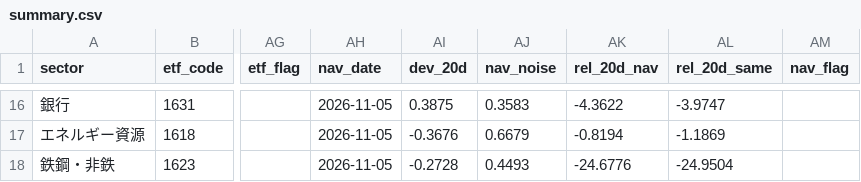
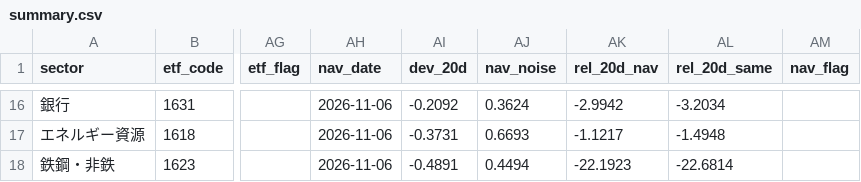
Before and after one commit to satoshino-python/jp-sector-flow, a CSV file: data/summary.csv, drawn as a sheet; only a part is shown, gaps mark what is left out; the diff covers the shown part only; the diff names each change by its address in the sheet, - before the commit and + after, or states it on an @@ line.

```diff
--- a/data/summary.csv
+++ b/data/summary.csv
-AH16:AH18 (nav_date): 2026-11-05
+AH16:AH18 (nav_date): 2026-11-06
-AI16 (dev_20d): 0.3875
+AI16 (dev_20d): -0.2092
-AJ16 (nav_noise): 0.3583
+AJ16 (nav_noise): 0.3624
-AK16 (rel_20d_nav): -4.3622
+AK16 (rel_20d_nav): -2.9942
-AL16 (rel_20d_same): -3.9747
+AL16 (rel_20d_same): -3.2034
-AI17 (dev_20d): -0.3676
+AI17 (dev_20d): -0.3731
-AJ17 (nav_noise): 0.6679
+AJ17 (nav_noise): 0.6693
-AK17 (rel_20d_nav): -0.8194
+AK17 (rel_20d_nav): -1.1217
-AL17 (rel_20d_same): -1.1869
+AL17 (rel_20d_same): -1.4948
-AI18 (dev_20d): -0.2728
+AI18 (dev_20d): -0.4891
-AJ18 (nav_noise): 0.4493
+AJ18 (nav_noise): 0.4494
-AK18 (rel_20d_nav): -24.6776
+AK18 (rel_20d_nav): -22.1923
-AL18 (rel_20d_same): -24.9504
+AL18 (rel_20d_same): -22.6814
```
Also changed, not shown: 77 edited cells elsewhere in this file, 1 other file.
